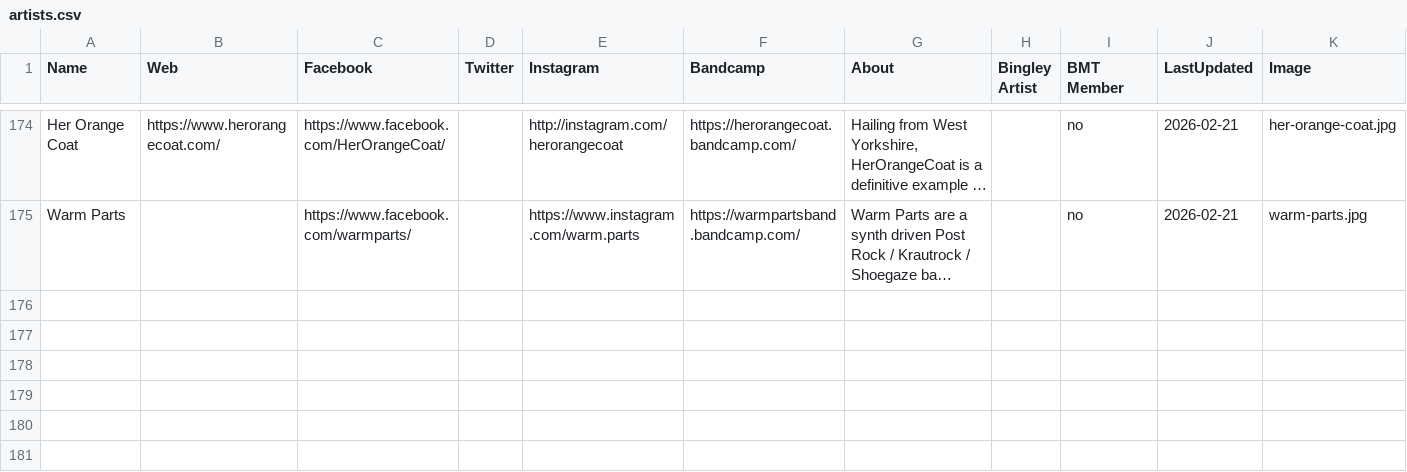
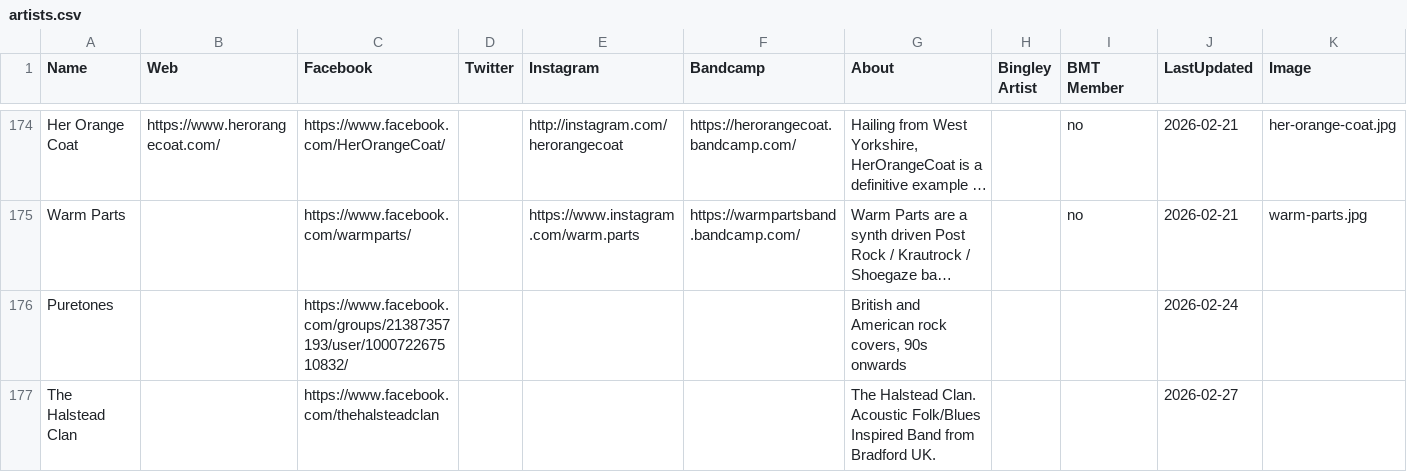
Before and after one commit to caprenter/chip, a CSV file: docs/_data/artists.csv, drawn as a sheet; only a part is shown, gaps mark what is left out; long unchanged cells end in …; the diff covers the shown part only; the diff names each change by its address in the sheet, - before the commit and + after, or states it on an @@ line.

Commit message:
Adds Halstead Clan gig

```diff
--- a/docs/_data/artists.csv
+++ b/docs/_data/artists.csv
+row 176: Puretones |  | https://www.facebook.com/groups/21387357193/user/100072267510832/ |  |  |  | British and American rock covers, 90s onwards |  |  | 2026-02-24
+row 177: The Halstead Clan |  | https://www.facebook.com/thehalsteadclan |  |  |  | The Halstead Clan. Acoustic Folk/Blues Inspired Band from Bradford UK. |  |  | 2026-02-27
```
Also changed, not shown: 4 added rows elsewhere in this file, docs/_data/chip.csv, docs/_data/events.csv.
